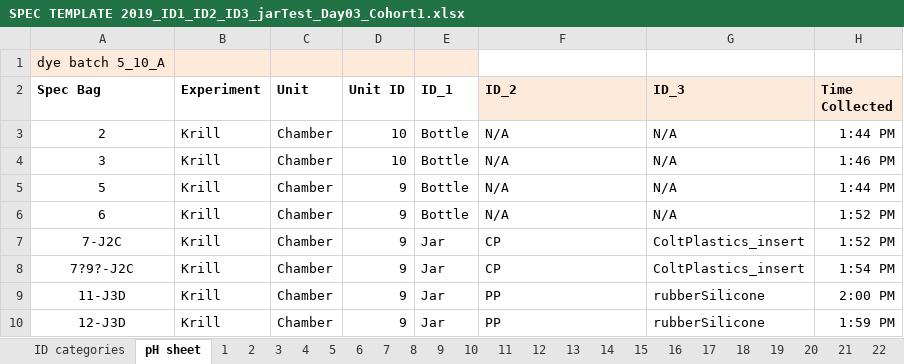
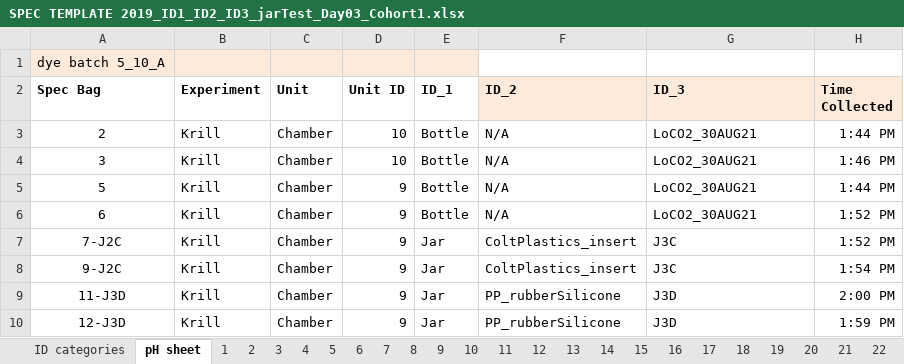
Before and after one commit to NWFSC-OA-lab/krl_lrv_ph_temp_2021, an Excel workbook: raw_data/jarLeak/SPEC TEMPLATE 2019_ID1_ID2_ID3_jarTest_Day03_Cohort1.xlsx, sheet pH sheet, drawn as a sheet; only a part is shown; values as stored, in another font and other column widths than the file's, no borders; the diff names each change by its address in the sheet, - before the commit and + after, or states it on an @@ line.

```diff
--- a/raw_data/jarLeak/SPEC TEMPLATE 2019_ID1_ID2_ID3_jarTest_Day03_Cohort1.xlsx (sheet pH sheet)
+++ b/raw_data/jarLeak/SPEC TEMPLATE 2019_ID1_ID2_ID3_jarTest_Day03_Cohort1.xlsx (sheet pH sheet)
-G3:G6 (ID_3): N/A
+G3:G6 (ID_3): LoCO2_30AUG21
-F7:F8 (ID_2): CP
+F7:F8 (ID_2): ColtPlastics_insert
-G7:G8 (ID_3): ColtPlastics_insert
+G7:G8 (ID_3): J3C
-A8 (Spec Bag): 7?9?-J2C
+A8 (Spec Bag): 9-J2C
-F9:F10 (ID_2): PP
+F9:F10 (ID_2): PP_rubberSilicone
-G9:G10 (ID_3): rubberSilicone
+G9:G10 (ID_3): J3D
```
Also changed, not shown: sheet ID categories, raw_data/jarLeak/SPEC TEMPLATE 2019_ID1_ID2_ID3_jarTest_Day00.xlsx, raw_data/jarLeak/SPEC TEMPLATE 2019_ID1_ID2_ID3_jarTest_Day03_Cohort2.xlsx, 19 other files.
